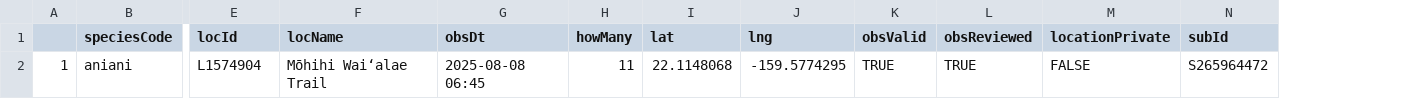
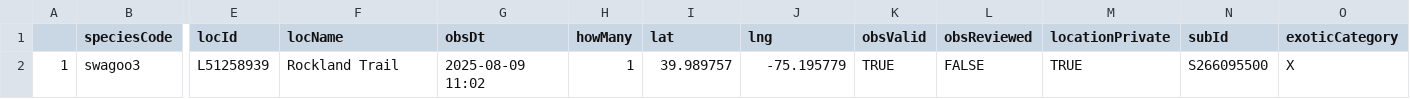
Before and after one commit to jsm425/BirdNerd, a CSV file: BirdSightingLists/level5Sightings.csv, drawn as a sheet; only a part is shown, gaps mark what is left out; removed rows and columns are numbered as before the commit, all else as after; rows hold the shown columns only; the diff names each change by its address in the sheet, - before the commit and + after, or states it on an @@ line.

```diff
--- a/BirdSightingLists/level5Sightings.csv
+++ b/BirdSightingLists/level5Sightings.csv
+column O (exoticCategory), empty
-row 2: 1 | aniani | L1574904 | Mōhihi Waiʻalae Trail | 2025-08-08 06:45 | 11 | 22.1148068 | -159.5774295 | TRUE | TRUE | FALSE | S265964472
+row 2: 1 | swagoo3 | L51258939 | Rockland Trail | 2025-08-09 11:02 | 1 | 39.989757 | -75.195779 | TRUE | FALSE | TRUE | S266095500 | X
```
Also changed, not shown: BirdSightingLists/level3Sightings.csv, BirdSightingLists/level4Sightings.csv, 2 other files.
